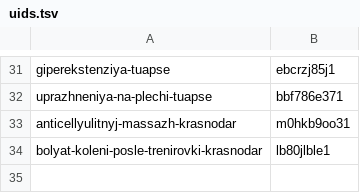
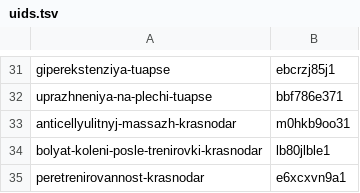
Before and after one commit to tema-mail/balance-stati, a TSV file: tilda/uids.tsv, drawn as a sheet; only a part is shown, gaps mark what is left out; the diff names each change by its address in the sheet, - before the commit and + after, or states it on an @@ line.

```diff
--- a/tilda/uids.tsv
+++ b/tilda/uids.tsv
+row 35: peretrenirovannost-krasnodar | e6xcxvn9a1
```
Also changed, not shown: tilda/raspisanie.tsv, 8 other files.
